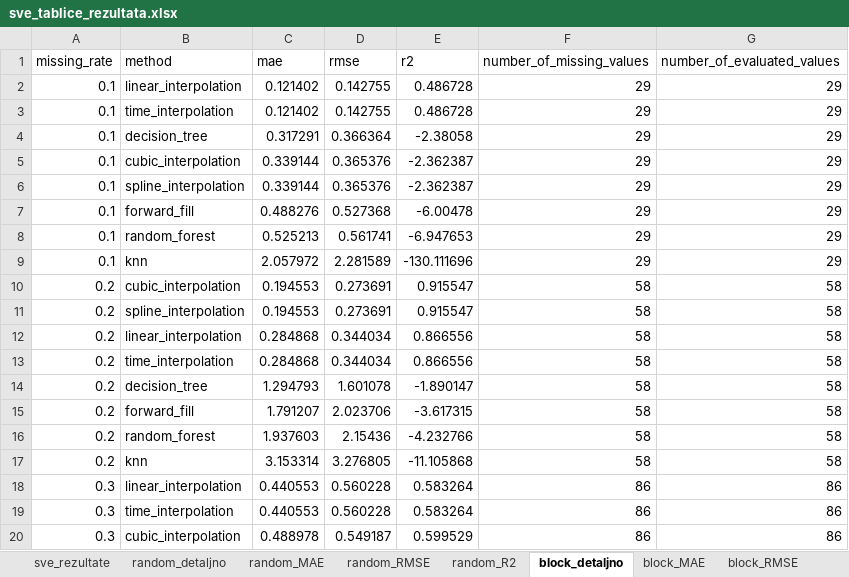
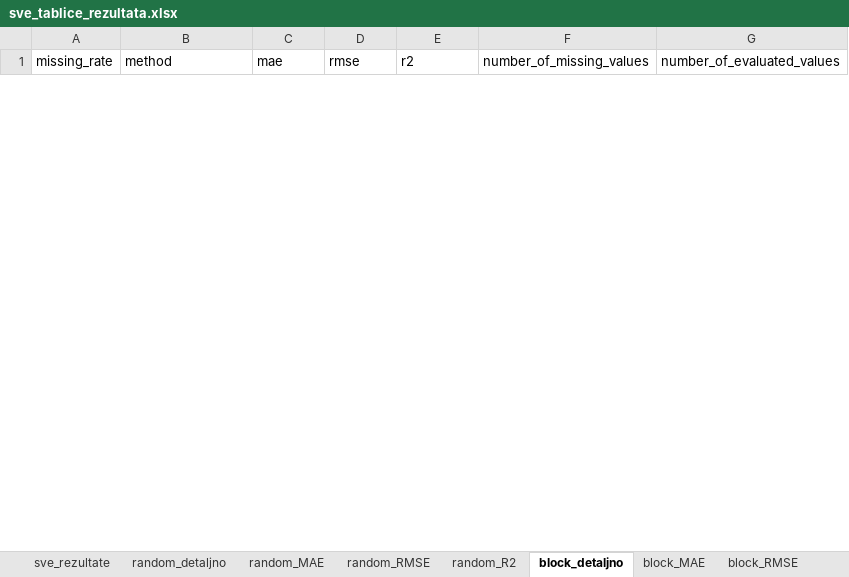
Before and after one commit to cokoman1811/diplomski-u-cu, an Excel workbook: results/tablice/sve_tablice_rezultata.xlsx, sheet block_detaljno, drawn as a sheet; only a part is shown; values as stored, in another font and other column widths than the file's, no borders; removed rows and columns are numbered as before the commit, all else as after; the diff covers the shown part only; the diff names each change by its address in the sheet, - before the commit and + after, or states it on an @@ line.

```diff
--- a/results/tablice/sve_tablice_rezultata.xlsx (sheet block_detaljno)
+++ b/results/tablice/sve_tablice_rezultata.xlsx (sheet block_detaljno)
-row 2: 0.1 | linear_interpolation | 0.121402 | 0.142755 | 0.486728 | 29 | 29
-row 3: 0.1 | time_interpolation | 0.121402 | 0.142755 | 0.486728 | 29 | 29
-row 4: 0.1 | decision_tree | 0.317291 | 0.366364 | -2.38058 | 29 | 29
-row 5: 0.1 | cubic_interpolation | 0.339144 | 0.365376 | -2.362387 | 29 | 29
-row 6: 0.1 | spline_interpolation | 0.339144 | 0.365376 | -2.362387 | 29 | 29
-row 7: 0.1 | forward_fill | 0.488276 | 0.527368 | -6.00478 | 29 | 29
-row 8: 0.1 | random_forest | 0.525213 | 0.561741 | -6.947653 | 29 | 29
-row 9: 0.1 | knn | 2.057972 | 2.281589 | -130.111696 | 29 | 29
-row 10: 0.2 | cubic_interpolation | 0.194553 | 0.273691 | 0.915547 | 58 | 58
-row 11: 0.2 | spline_interpolation | 0.194553 | 0.273691 | 0.915547 | 58 | 58
-row 12: 0.2 | linear_interpolation | 0.284868 | 0.344034 | 0.866556 | 58 | 58
-row 13: 0.2 | time_interpolation | 0.284868 | 0.344034 | 0.866556 | 58 | 58
-row 14: 0.2 | decision_tree | 1.294793 | 1.601078 | -1.890147 | 58 | 58
-row 15: 0.2 | forward_fill | 1.791207 | 2.023706 | -3.617315 | 58 | 58
-row 16: 0.2 | random_forest | 1.937603 | 2.15436 | -4.232766 | 58 | 58
-row 17: 0.2 | knn | 3.153314 | 3.276805 | -11.105868 | 58 | 58
-row 18: 0.3 | linear_interpolation | 0.440553 | 0.560228 | 0.583264 | 86 | 86
-row 19: 0.3 | time_interpolation | 0.440553 | 0.560228 | 0.583264 | 86 | 86
-row 20: 0.3 | cubic_interpolation | 0.488978 | 0.549187 | 0.599529 | 86 | 86
```
Also changed, not shown: 64 added rows and 45 removed rows elsewhere in this sheet, sheet sve_rezultate, sheet block_end_detaljno, sheet random_detaljno, sheet block_middle_detaljno, sheet block_start_detaljno, sheet block_start_RMSE, 14 more sheets, 58 other files.
